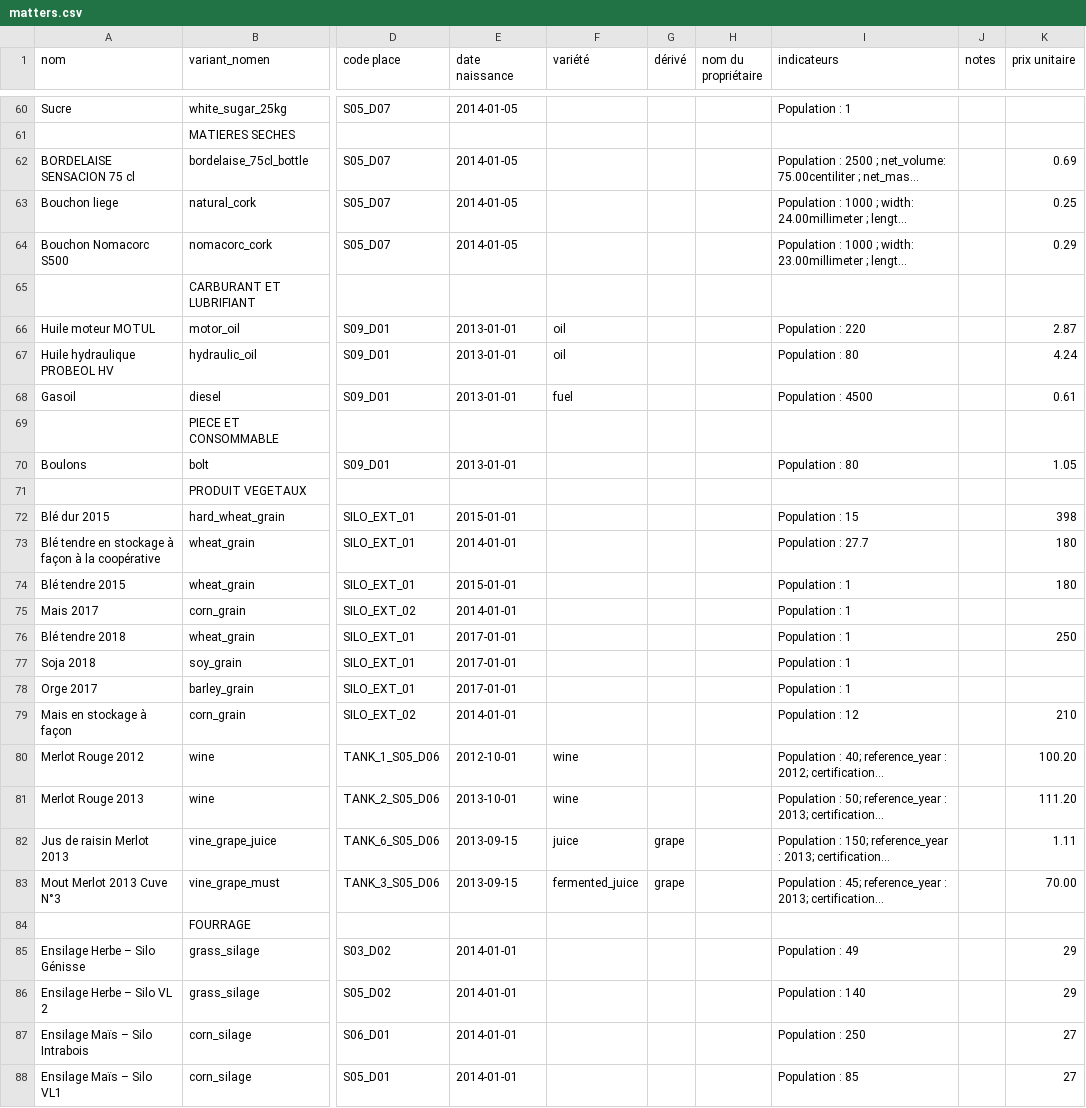
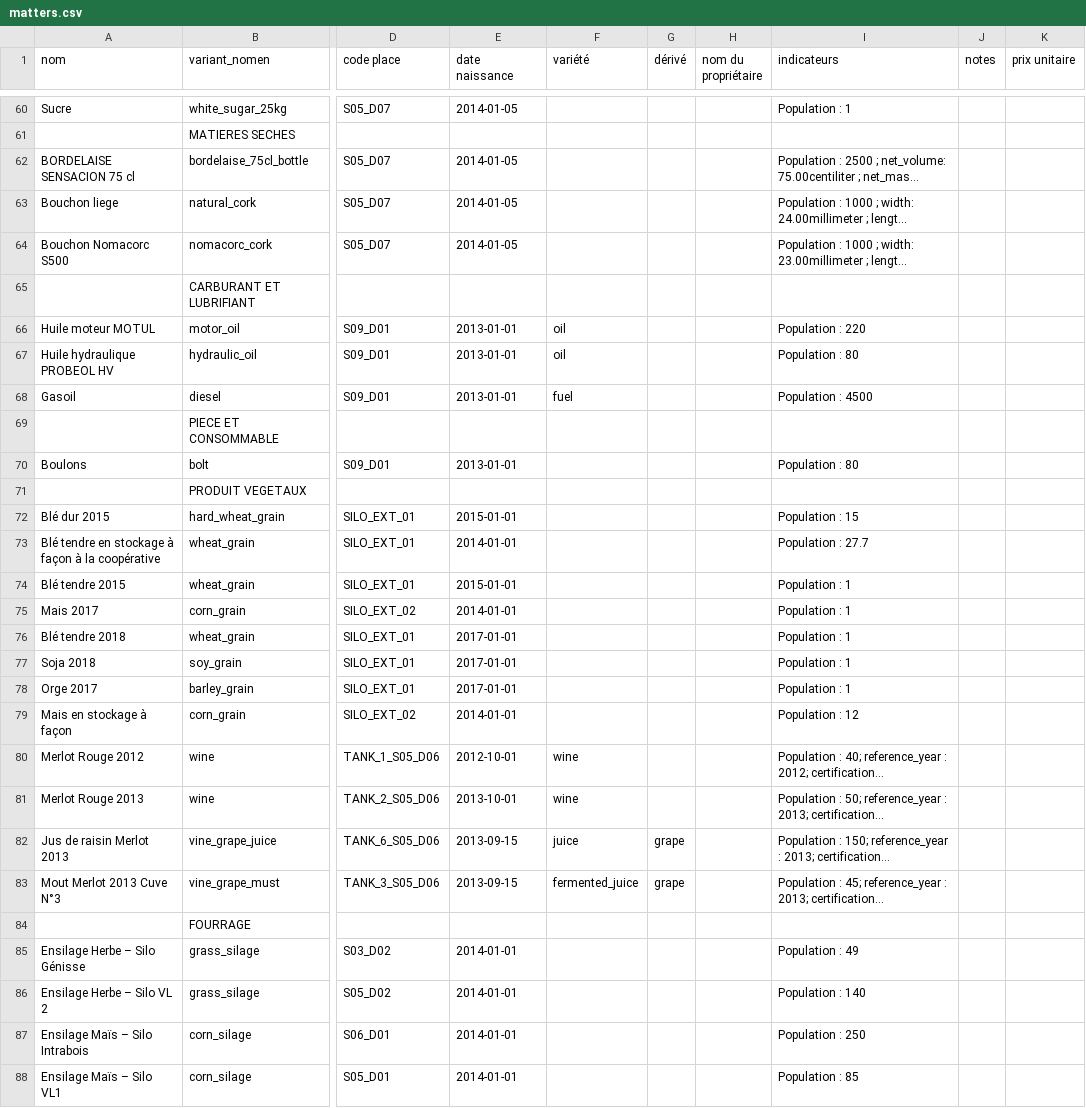
Before and after one commit to ekylibre/first_run-demo, a CSV file: alamano/matters.csv, drawn as a sheet; only a part is shown, gaps mark what is left out; long unchanged cells end in …; the diff covers the shown part only; the diff names each change by its address in the sheet, - before the commit and + after, or states it on an @@ line.

Commit message:
Fix bad data for itk-budgets

```diff
--- a/alamano/matters.csv
+++ b/alamano/matters.csv
-K62 (prix unitaire): 0.69
+K62 (prix unitaire): (empty)
-K63 (prix unitaire): 0.25
+K63 (prix unitaire): (empty)
-K64 (prix unitaire): 0.29
+K64 (prix unitaire): (empty)
-K66 (prix unitaire): 2.87
+K66 (prix unitaire): (empty)
-K67 (prix unitaire): 4.24
+K67 (prix unitaire): (empty)
-K68 (prix unitaire): 0.61
+K68 (prix unitaire): (empty)
-K70 (prix unitaire): 1.05
+K70 (prix unitaire): (empty)
-K72 (prix unitaire): 398
+K72 (prix unitaire): (empty)
-K73:K74 (prix unitaire): 180
+K73:K74 (prix unitaire): (empty)
-K76 (prix unitaire): 250
+K76 (prix unitaire): (empty)
-K79 (prix unitaire): 210
+K79 (prix unitaire): (empty)
-K80 (prix unitaire): 100.20
+K80 (prix unitaire): (empty)
-K81 (prix unitaire): 111.20
+K81 (prix unitaire): (empty)
-K82 (prix unitaire): 1.11
+K82 (prix unitaire): (empty)
-K83 (prix unitaire): 70.00
+K83 (prix unitaire): (empty)
-K85:K86 (prix unitaire): 29
+K85:K86 (prix unitaire): (empty)
-K87:K88 (prix unitaire): 27
+K87:K88 (prix unitaire): (empty)
```
Also changed, not shown: 78 edited cells elsewhere in this file, 2 other files.
